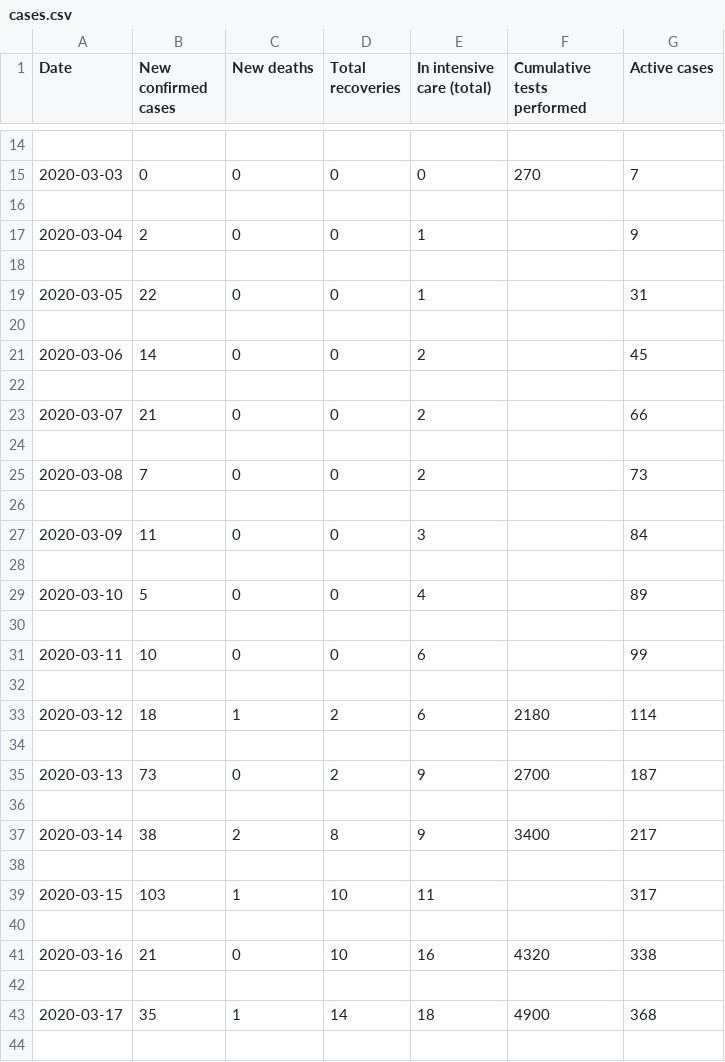
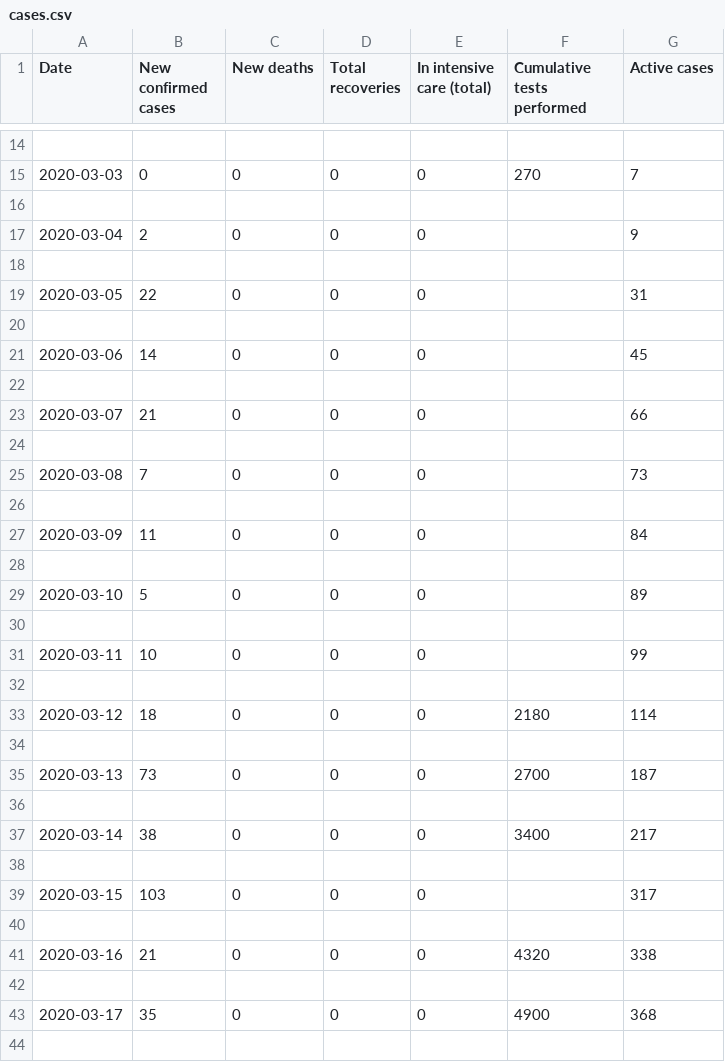
Before and after one commit to Covid-19-Response-Greece/covid19-data-greece, a CSV file: data/greece/wikipedia/cases.csv, drawn as a sheet; only a part is shown, gaps mark what is left out; the diff covers the shown part only.

Commit message:
fix bug in wikipedia crawler

```diff
--- a/data/greece/wikipedia/cases.csv
+++ b/data/greece/wikipedia/cases.csv
@@ -16,29 +16,29 @@ Date,New confirmed cases,New deaths,Total recoveries,In intensive care (total),C
 
-2020-03-04,2,0,0,1,,9
+2020-03-04,2,0,0,0,,9
 
-2020-03-05,22,0,0,1,,31
+2020-03-05,22,0,0,0,,31
 
-2020-03-06,14,0,0,2,,45
+2020-03-06,14,0,0,0,,45
 
-2020-03-07,21,0,0,2,,66
+2020-03-07,21,0,0,0,,66
 
-2020-03-08,7,0,0,2,,73
+2020-03-08,7,0,0,0,,73
 
-2020-03-09,11,0,0,3,,84
+2020-03-09,11,0,0,0,,84
 
-2020-03-10,5,0,0,4,,89
+2020-03-10,5,0,0,0,,89
 
-2020-03-11,10,0,0,6,,99
+2020-03-11,10,0,0,0,,99
 
-2020-03-12,18,1,2,6,2180,114
+2020-03-12,18,0,0,0,2180,114
 
-2020-03-13,73,0,2,9,2700,187
+2020-03-13,73,0,0,0,2700,187
 
-2020-03-14,38,2,8,9,3400,217
+2020-03-14,38,0,0,0,3400,217
 
-2020-03-15,103,1,10,11,,317
+2020-03-15,103,0,0,0,,317
 
-2020-03-16,21,0,10,16,4320,338
+2020-03-16,21,0,0,0,4320,338
 
-2020-03-17,35,1,14,18,4900,368
+2020-03-17,35,0,0,0,4900,368
 
```
Also changed, not shown: 164 edited cells elsewhere in this file, 1 other file.
